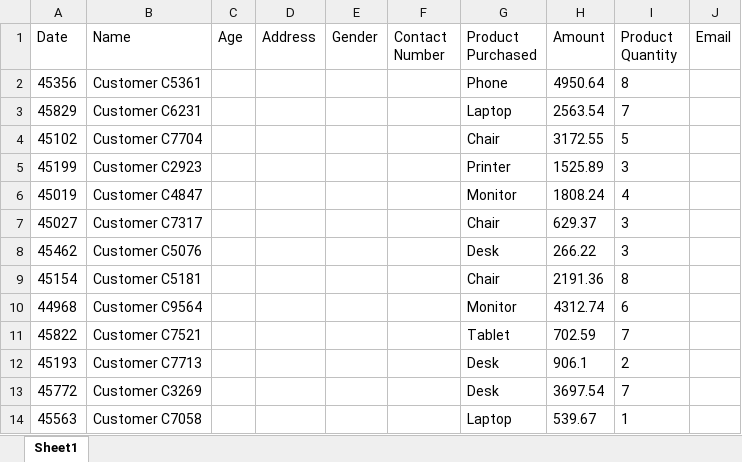
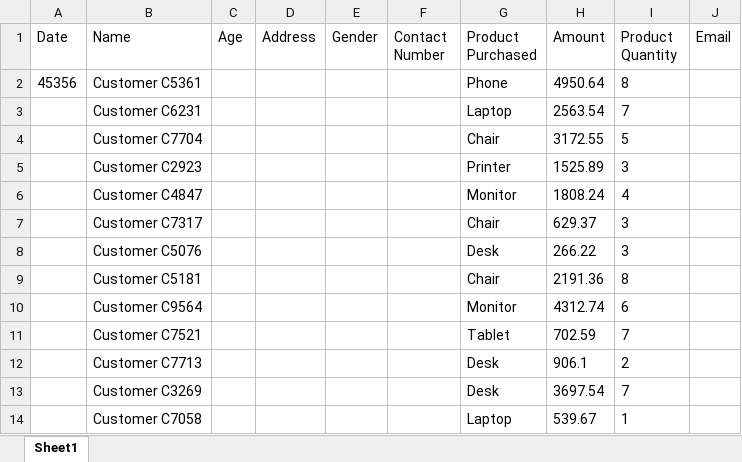
Before and after one commit to AliSherNadeem/AI-File-Processing, an Excel workbook: output/processed_Customer-Purchase-History.xlsx, sheet Sheet1, drawn as a sheet; values as stored, in another font and other column widths than the file's, no borders; the diff names each change by its address in the sheet, - before the commit and + after, or states it on an @@ line.

```diff
--- a/output/processed_Customer-Purchase-History.xlsx (sheet Sheet1)
+++ b/output/processed_Customer-Purchase-History.xlsx (sheet Sheet1)
-A3 (Date): 45829
+A3 (Date): (empty)
-A4 (Date): 45102
+A4 (Date): (empty)
-A5 (Date): 45199
+A5 (Date): (empty)
-A6 (Date): 45019
+A6 (Date): (empty)
-A7 (Date): 45027
+A7 (Date): (empty)
-A8 (Date): 45462
+A8 (Date): (empty)
-A9 (Date): 45154
+A9 (Date): (empty)
-A10 (Date): 44968
+A10 (Date): (empty)
-A11 (Date): 45822
+A11 (Date): (empty)
-A12 (Date): 45193
+A12 (Date): (empty)
-A13 (Date): 45772
+A13 (Date): (empty)
-A14 (Date): 45563
+A14 (Date): (empty)
```
Also changed, not shown: 1 other file.
